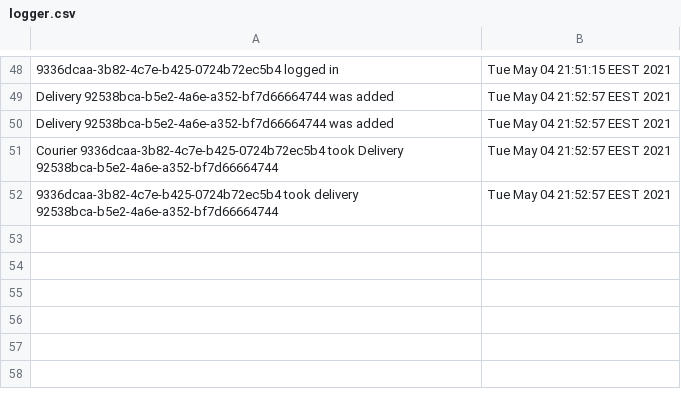
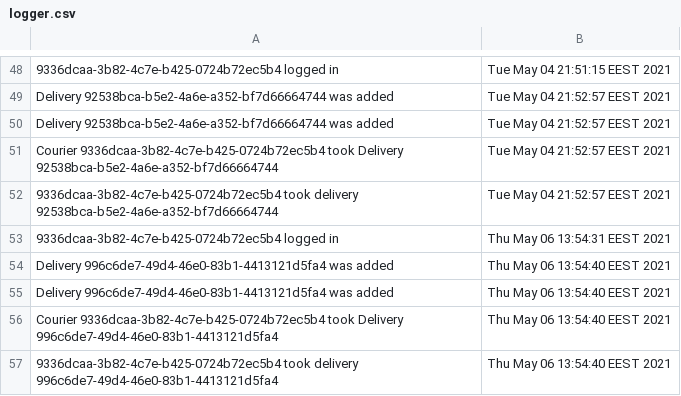
Before and after one commit to DanielAvram1/Cerray, a CSV file: data/logger.csv, drawn as a sheet; only a part is shown, gaps mark what is left out.

```diff
--- a/data/logger.csv
+++ b/data/logger.csv
@@ -52 +52,6 @@ Courier 9336dcaa-3b82-4c7e-b425-0724b72ec5b4 took Delivery 92538bca-b5e2-4a6e-a3
 9336dcaa-3b82-4c7e-b425-0724b72ec5b4 took delivery 92538bca-b5e2-4a6e-a352-bf7d66664744,Tue May 04 21:52:57 EEST 2021
+9336dcaa-3b82-4c7e-b425-0724b72ec5b4 logged in,Thu May 06 13:54:31 EEST 2021
+Delivery 996c6de7-49d4-46e0-83b1-4413121d5fa4 was added,Thu May 06 13:54:40 EEST 2021
+Delivery 996c6de7-49d4-46e0-83b1-4413121d5fa4 was added,Thu May 06 13:54:40 EEST 2021
+Courier 9336dcaa-3b82-4c7e-b425-0724b72ec5b4 took Delivery 996c6de7-49d4-46e0-83b1-4413121d5fa4,Thu May 06 13:54:40 EEST 2021
+9336dcaa-3b82-4c7e-b425-0724b72ec5b4 took delivery 996c6de7-49d4-46e0-83b1-4413121d5fa4,Thu May 06 13:54:40 EEST 2021
```
Also changed, not shown: data/deliveries.csv, 12 other files.
